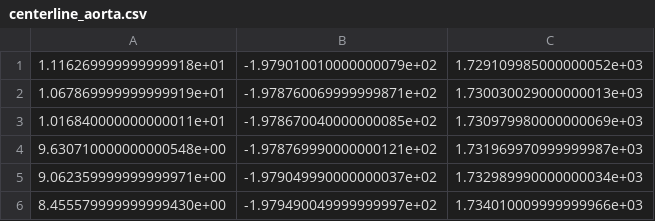
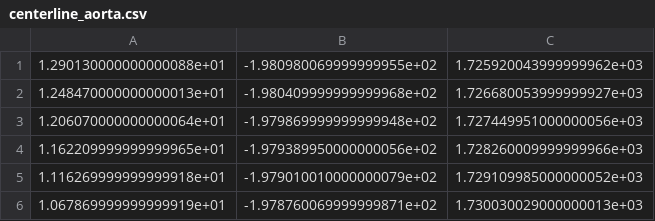
Before and after one commit to yungselm/multimoda-rs, a CSV file: data/centerline_aorta.csv, drawn as a sheet; only a part is shown; the shorter side is filled out with more unchanged rows.

```diff
--- a/data/centerline_aorta.csv
+++ b/data/centerline_aorta.csv
@@ -1 +1,5 @@
+1.290130000000000088e+01,-1.980980069999999955e+02,1.725920043999999962e+03
+1.248470000000000013e+01,-1.980409999999999968e+02,1.726680053999999927e+03
+1.206070000000000064e+01,-1.979869999999999948e+02,1.727449951000000056e+03
+1.162209999999999965e+01,-1.979389950000000056e+02,1.728260009999999966e+03
 1.116269999999999918e+01,-1.979010010000000079e+02,1.729109985000000052e+03
```
Also changed, not shown: 10 other files.
